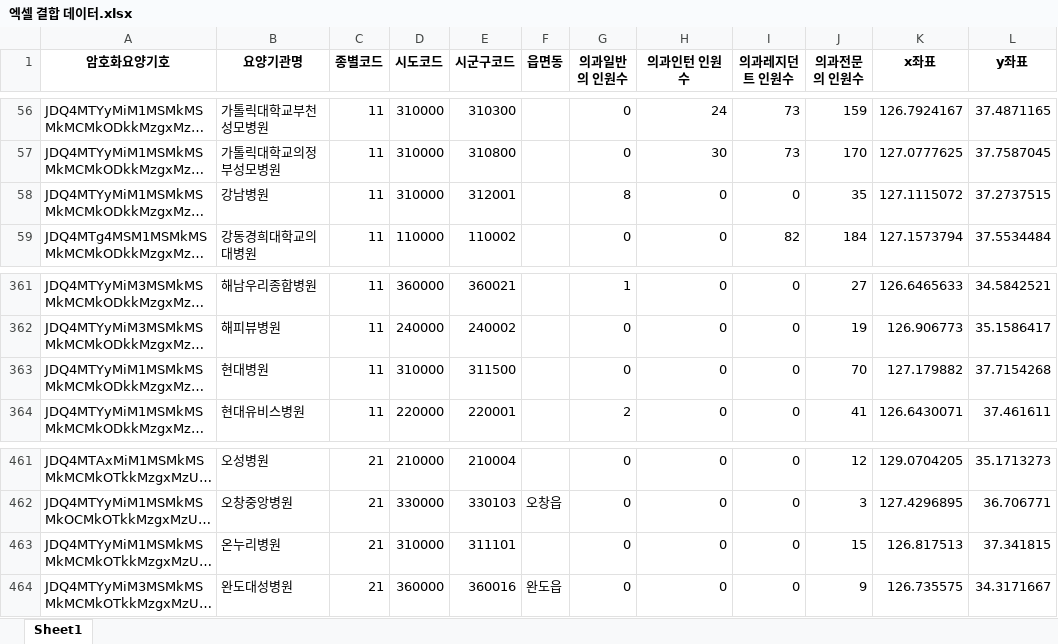
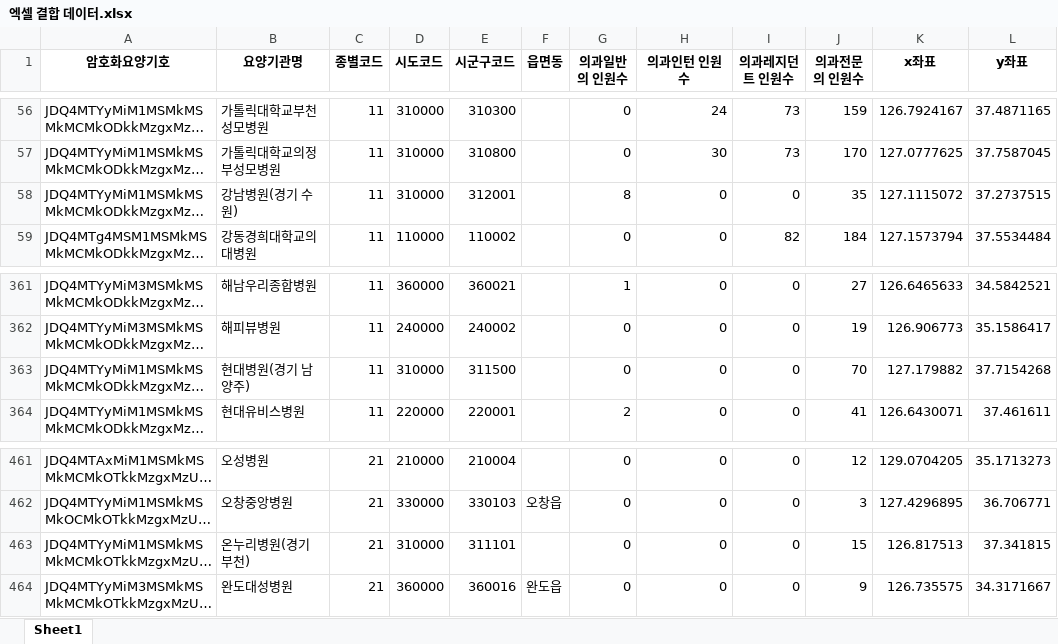
Before and after one commit to bbcc1017/MCI_ADV, an Excel workbook: Simul_team/scenarios/엑셀 결합 데이터.xlsx, sheet Sheet1, drawn as a sheet; only a part is shown, gaps mark what is left out; long unchanged cells end in …; values as stored, in another font and other column widths than the file's, no borders; conditional formats not drawn; the diff covers the shown part only; the diff names each change by its address in the sheet, - before the commit and + after, or states it on an @@ line.

```diff
--- a/Simul_team/scenarios/엑셀 결합 데이터.xlsx (sheet Sheet1)
+++ b/Simul_team/scenarios/엑셀 결합 데이터.xlsx (sheet Sheet1)
-B58 (요양기관명): 강남병원
+B58 (요양기관명): 강남병원(경기 수원)
-B363 (요양기관명): 현대병원
+B363 (요양기관명): 현대병원(경기 남양주)
-B463 (요양기관명): 온누리병원
+B463 (요양기관명): 온누리병원(경기 부천)
```
Also changed, not shown: 12 edited cells elsewhere in this sheet, 2 other files.
